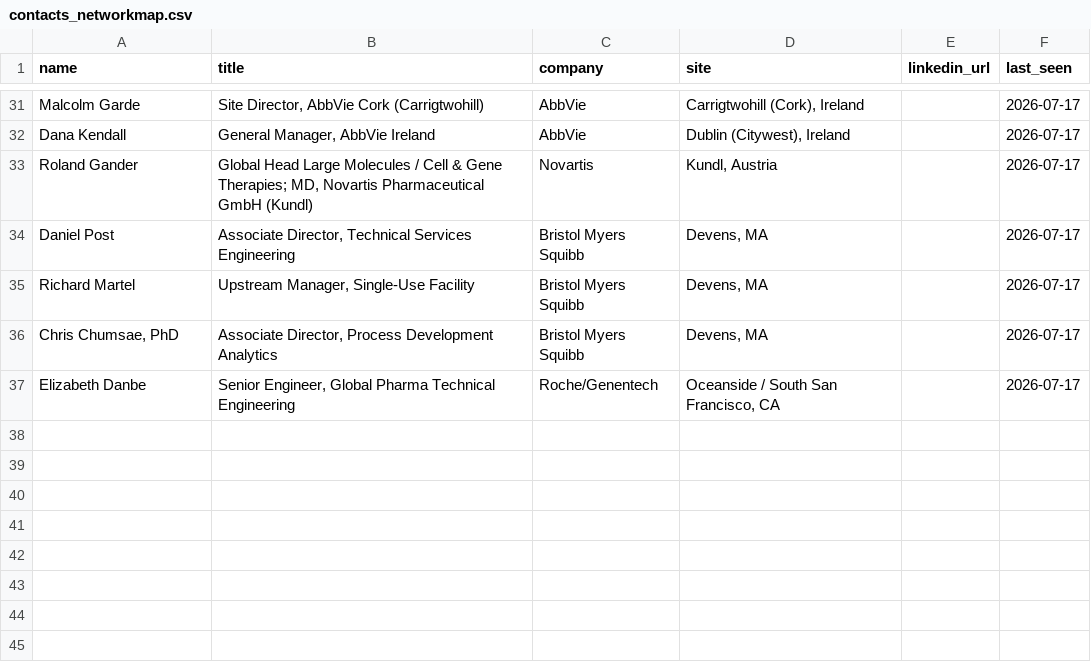
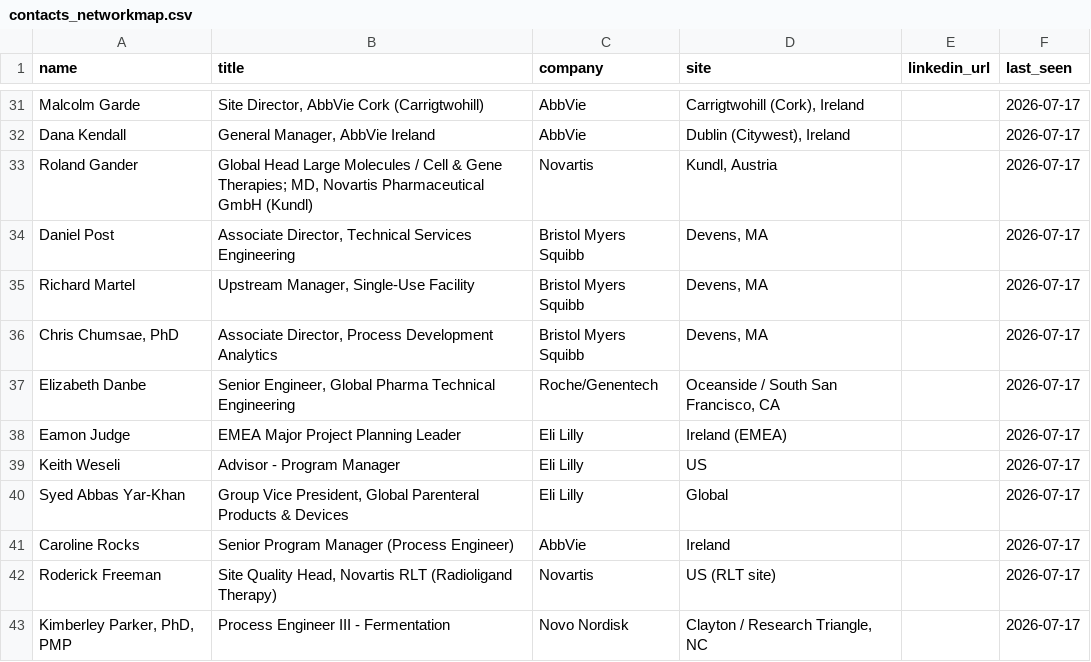
Before and after one commit to milescapper1-oss/claude-code, a CSV file: networkmap/data/contacts_networkmap.csv, drawn as a sheet; only a part is shown, gaps mark what is left out; the diff names each change by its address in the sheet, - before the commit and + after, or states it on an @@ line.

```diff
--- a/networkmap/data/contacts_networkmap.csv
+++ b/networkmap/data/contacts_networkmap.csv
+row 38: Eamon Judge | EMEA Major Project Planning Leader | Eli Lilly | Ireland (EMEA) |  | 2026-07-17
+row 39: Keith Weseli | Advisor - Program Manager | Eli Lilly | US |  | 2026-07-17
+row 40: Syed Abbas Yar-Khan | Group Vice President, Global Parenteral Products & Devices | Eli Lilly | Global |  | 2026-07-17
+row 41: Caroline Rocks | Senior Program Manager (Process Engineer) | AbbVie | Ireland |  | 2026-07-17
+row 42: Roderick Freeman | Site Quality Head, Novartis RLT (Radioligand Therapy) | Novartis | US (RLT site) |  | 2026-07-17
+row 43: Kimberley Parker, PhD, PMP | Process Engineer III - Fermentation | Novo Nordisk | Clayton / Research Triangle, NC |  | 2026-07-17
```
Also changed, not shown: 2 other files.
